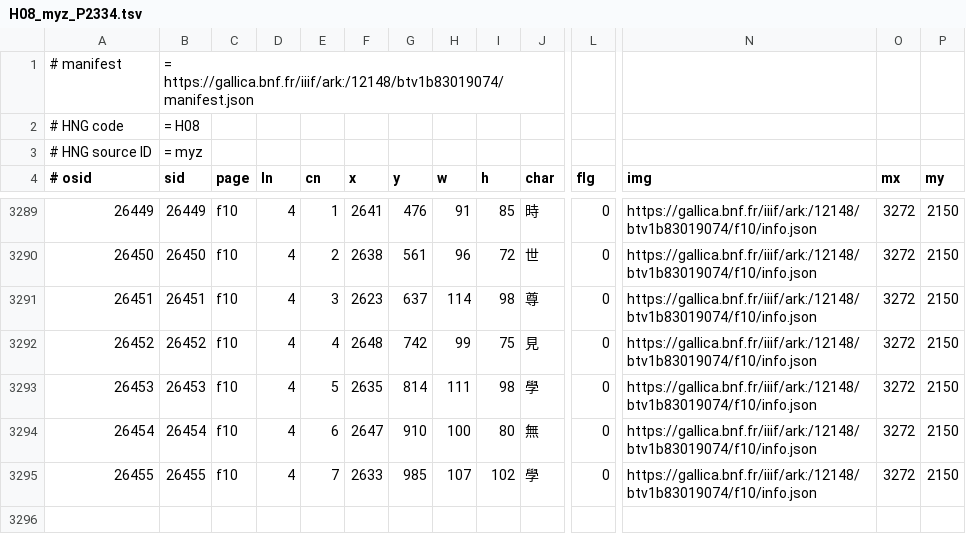
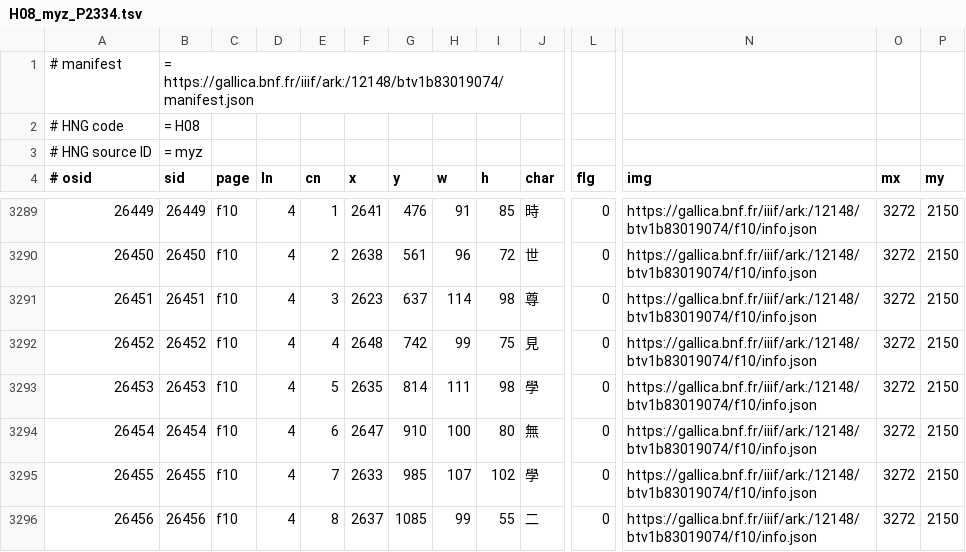
Before and after one commit to chise/hng-kiridashi-data, a TSV file: H08_myz_P2334.tsv, drawn as a sheet; only a part is shown, gaps mark what is left out; rows hold the shown columns only; the diff names each change by its address in the sheet, - before the commit and + after, or states it on an @@ line.

Commit message:
([26456] f10/4-8: (2637,1085)+99+55 (二)): add [via Kiridashi-kun]

```diff
--- a/H08_myz_P2334.tsv
+++ b/H08_myz_P2334.tsv
+row 3296: 26456 | 26456 | f10 | 4 | 8 | 2637 | 1085 | 99 | 55 | 二 | 0 | https://gallica.bnf.fr/iiif/ark:/12148/btv1b83019074/f10/info.json | 3272 | 2150
```
